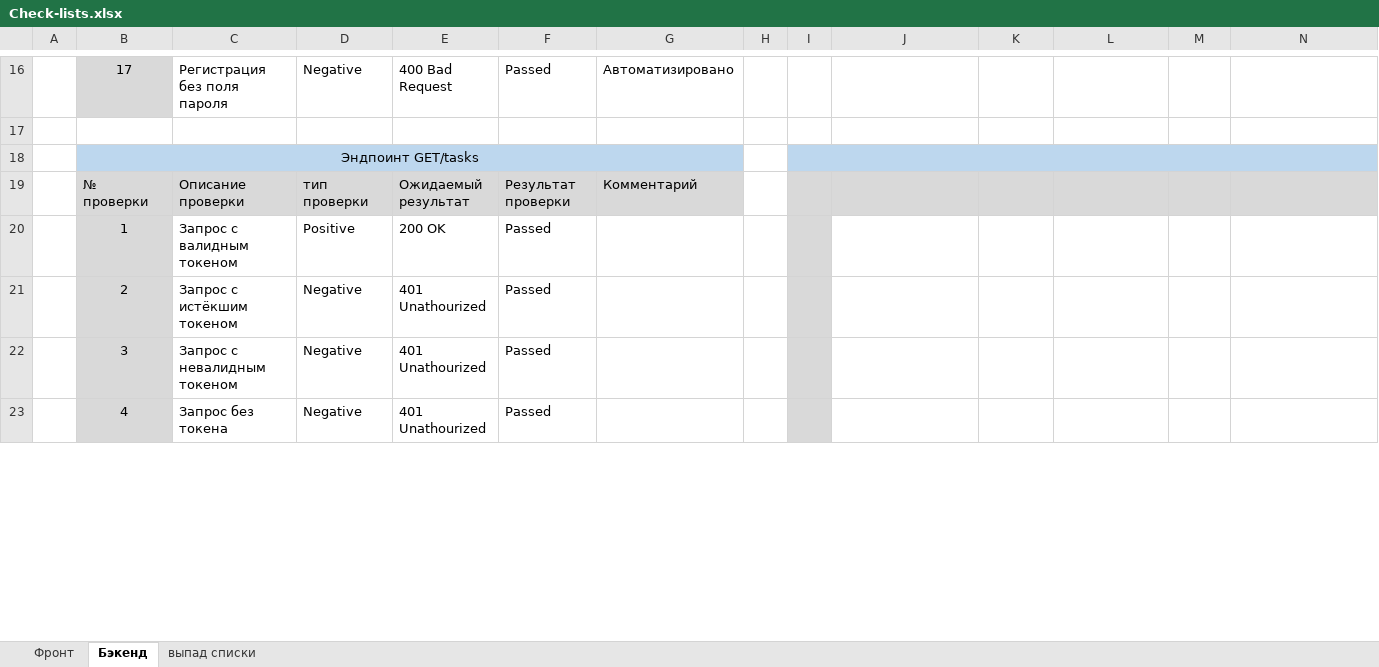
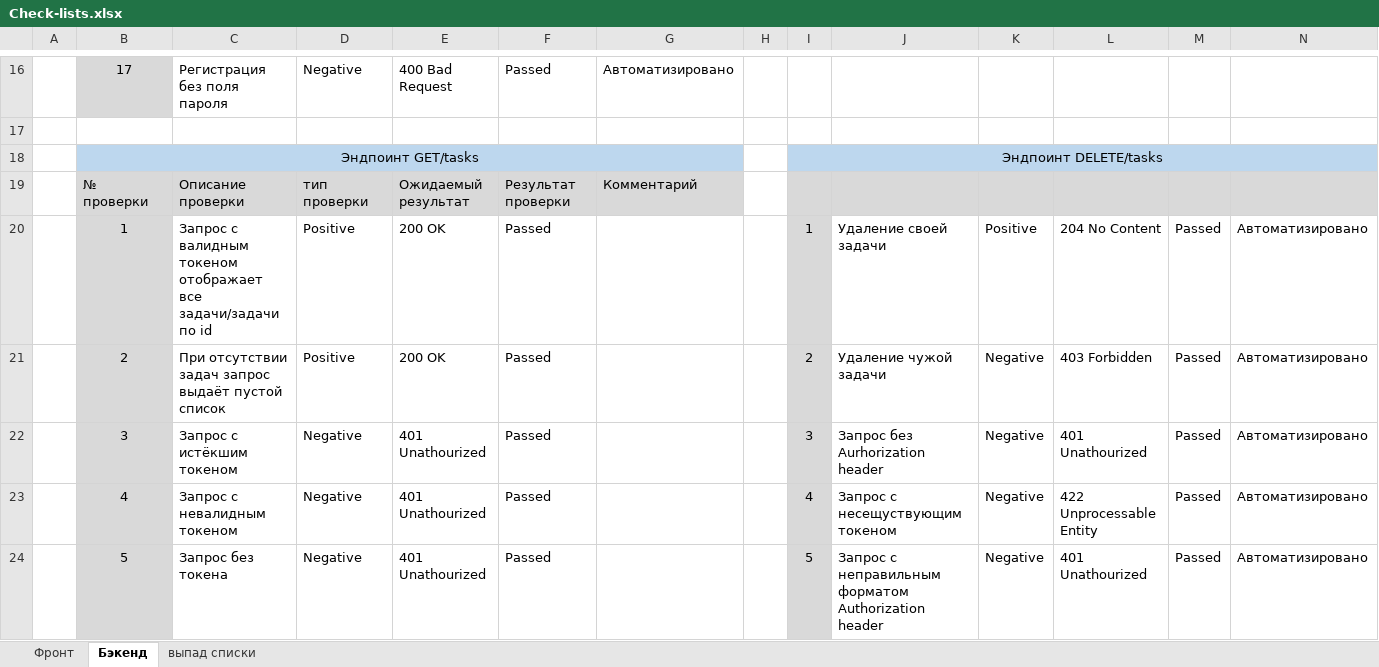
Before and after one commit to PyTIT/ToDo-QA, an Excel workbook: Check-lists.xlsx, sheet Бэкенд, drawn as a sheet; only a part is shown, gaps mark what is left out; values as stored, in another font and other column widths than the file's, no borders; removed rows and columns are numbered as before the commit, all else as after; the diff covers the shown part only; the diff names each change by its address in the sheet, - before the commit and + after, or states it on an @@ line.

Commit message:
добавил несколько автотестов на удаление задачи

```diff
--- a/Check-lists.xlsx (sheet Бэкенд)
+++ b/Check-lists.xlsx (sheet Бэкенд)
-I18: (empty)
+I18: Эндпоинт DELETE/tasks
-row 20:  | 1 | Запрос с валидным токеном | Positive | 200 OK | Passed
+row 20:  | 1 | Запрос с валидным токеном отображает все задачи/задачи по id | Positive | 200 OK | Passed |  |  | 1 | Удаление своей задачи | Positive | 204 No Content | Passed | Автоматизировано
+row 21:  | 2 | При отсутствии задач запрос выдаёт пустой список | Positive | 200 OK | Passed |  |  | 2 | Удаление чужой задачи | Negаtive | 403 Forbidden | Passed | Автоматизировано
-B22: 2
+B22: 3
-I22: (empty)
+I22: 3
-J22: (empty)
+J22: Запрос без Aurhorization header
-K22:K24: (empty)
+K22:K24: Negаtive
-L22: (empty)
+L22: 401 Unathourized
-M22:M24: (empty)
+M22:M24: Passed
-N22:N24: (empty)
+N22:N24: Автоматизировано
-B23: 3
+B23: 4
-I23: (empty)
+I23: 4
-J23: (empty)
+J23: Запрос с несещуствующим токеном
-L23: (empty)
+L23: 422 Unprocessable Entity
-B24: 4
+B24: 5
-I24: (empty)
+I24: 5
-J24: (empty)
+J24: Запрос с неправильным форматом Authorization header
-L24: (empty)
+L24: 401 Unathourized
```
Also changed, not shown: 7 added rows and 5 edited cells elsewhere in this sheet, sheet выпад списки, 2 other files.
